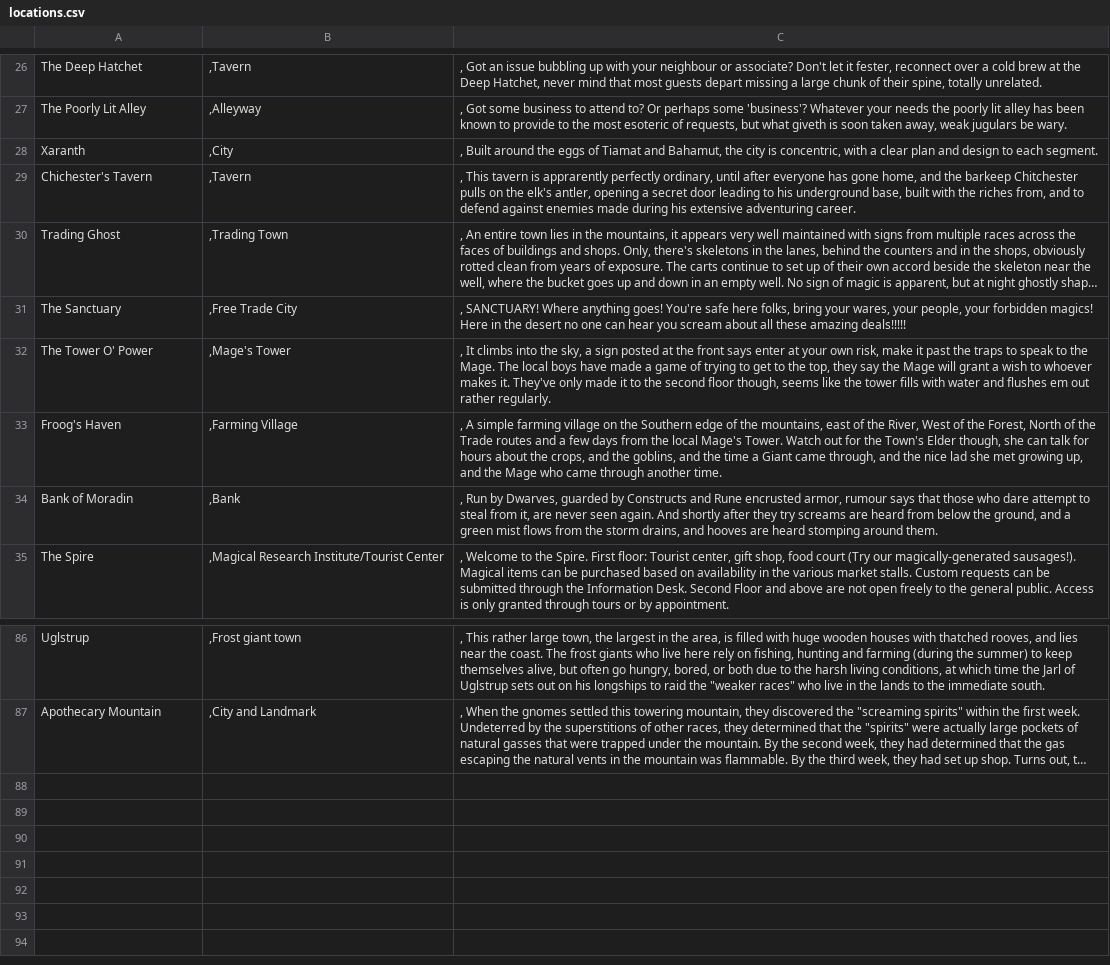
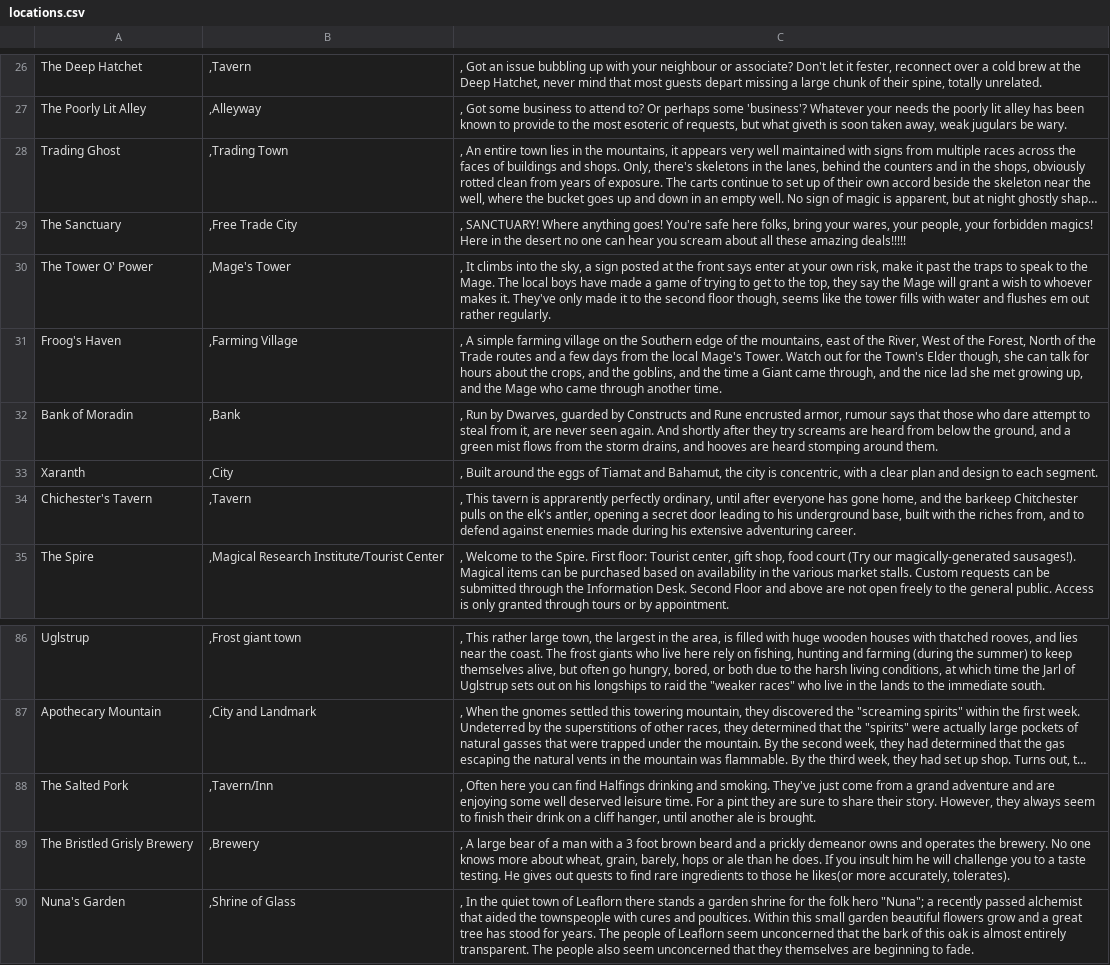
Before and after one commit to AnEmortalKid/reddit-parser, a CSV file: src/main/resources/locations.csv, drawn as a sheet; only a part is shown, gaps mark what is left out; long unchanged cells end in …; the diff names each change by its address in the sheet, - before the commit and + after, or states it on an @@ line.

```diff
--- a/src/main/resources/locations.csv
+++ b/src/main/resources/locations.csv
@@ row 28 moved to row 33: Xaranth @@
@@ row 29 moved to row 34: Chichester's Tavern @@
+row 88: The Salted Pork | ,Tavern/Inn | , Often here you can find Halfings drinking and smoking. They've just come from a grand adventure and are enjoying some well deserved leisure time. For a pint they are sure to share their story. However, they always seem to finish their drink on a cliff hanger, until another ale is brought.
+row 89: The Bristled Grisly Brewery | ,Brewery | , A large bear of a man with a 3 foot brown beard and a prickly demeanor owns and operates the brewery. No one knows more about wheat, grain, barely, hops or ale than he does. If you insult him he will challenge you to a taste testing. He gives out quests to find rare ingredients to those he likes(or more accurately, tolerates).
+row 90: Nuna's Garden | ,Shrine of Glass | , In the quiet town of Leaflorn there stands a garden shrine for the folk hero "Nuna"; a recently passed alchemist that aided the townspeople with cures and poultices. Within this small garden beautiful flowers grow and a great tree has stood for years. The people of Leaflorn seem unconcerned that the bark of this oak is almost entirely transparent. The people also seem unconcerned that they themselves are beginning to fade.
```
Also changed, not shown: 12 other files.
